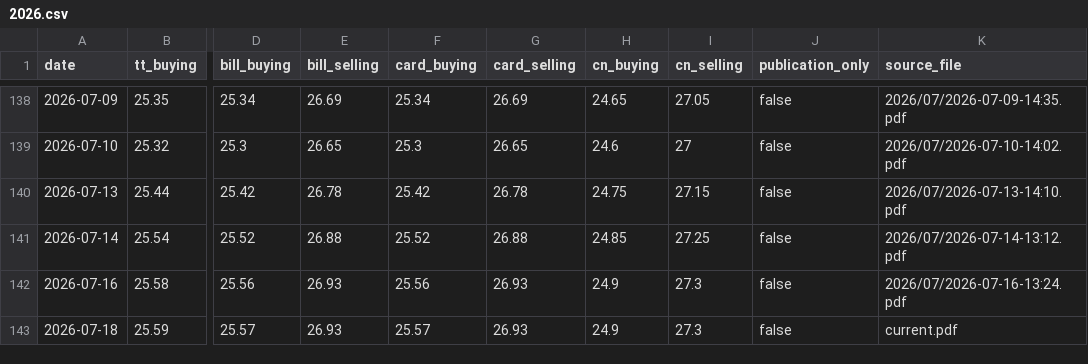
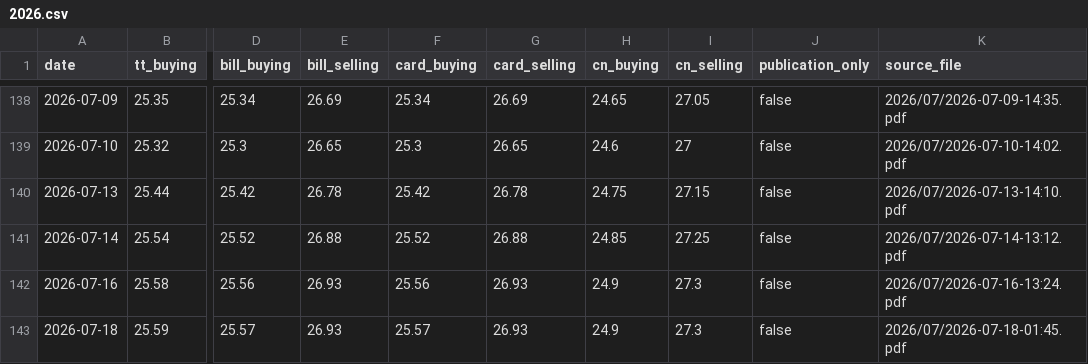
Before and after one commit to itsmecalyan/sbi-tt-rates-archive, a CSV file: rates/AED-INR/2026.csv, drawn as a sheet; only a part is shown, gaps mark what is left out; the diff names each change by its address in the sheet, - before the commit and + after, or states it on an @@ line.

```diff
--- a/rates/AED-INR/2026.csv
+++ b/rates/AED-INR/2026.csv
-K143 (source_file): current.pdf
+K143 (source_file): 2026/07/2026-07-18-01:45.pdf
```
Also changed, not shown: rates/AUD-INR/2026.csv, rates/BDT-INR/2026.csv, 29 other files.
